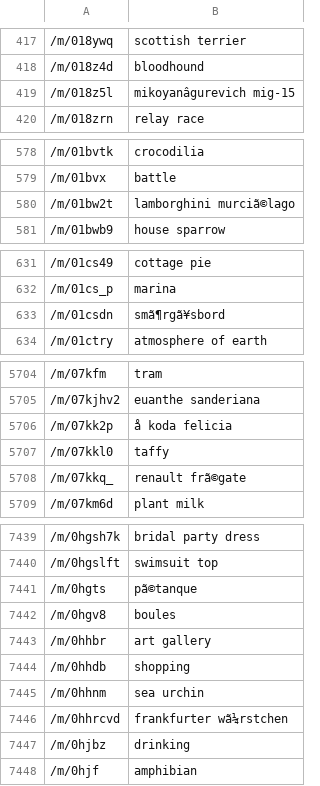
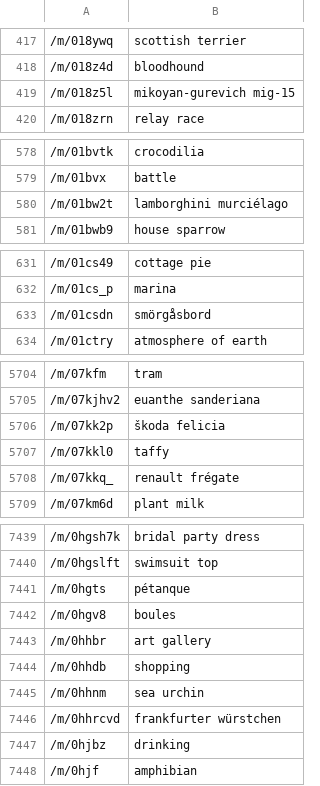
Before and after one commit to openimages/dataset, a CSV file: dict.csv, drawn as a sheet; only a part is shown, gaps mark what is left out; the diff covers the shown part only; the diff names each change by its address in the sheet, - before the commit and + after, or states it on an @@ line.

```diff
--- a/dict.csv
+++ b/dict.csv
-B419: mikoyanâgurevich mig-15
+B419: mikoyan-gurevich mig-15
-B580: lamborghini murciã©lago
+B580: lamborghini murciélago
-B633: smã¶rgã¥sbord
+B633: smörgåsbord
-B5706: å koda felicia
+B5706: škoda felicia
-B5708: renault frã©gate
+B5708: renault frégate
-B7441: pã©tanque
+B7441: pétanque
-B7446: frankfurter wã¼rstchen
+B7446: frankfurter würstchen
```
Also changed, not shown: 100 edited cells elsewhere in this file.
